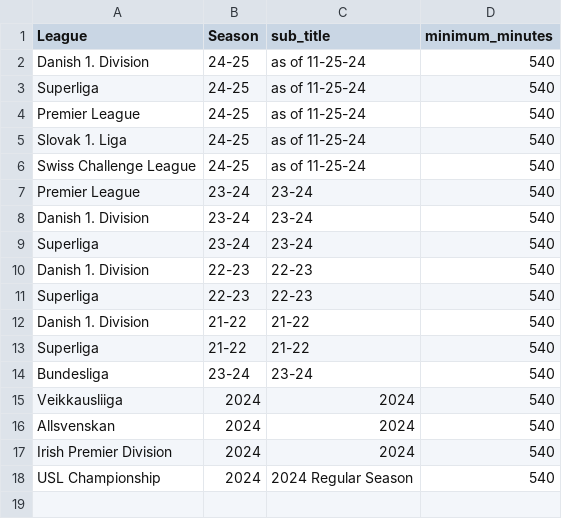
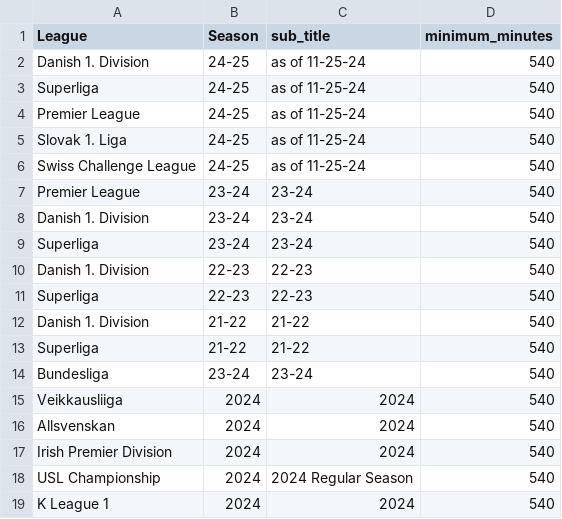
Before and after one commit to griffisben/misc-code, a CSV file: VAEP/VAEP_app_leagues.csv, drawn as a sheet.

```diff
--- a/VAEP/VAEP_app_leagues.csv
+++ b/VAEP/VAEP_app_leagues.csv
@@ -18 +18,2 @@ Irish Premier Division,2024,2024,540
 USL Championship,2024,2024 Regular Season,540
+K League 1,2024,2024,540
```
Also changed, not shown: 1 other file.
